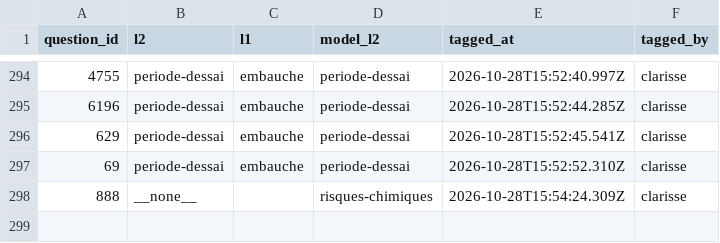
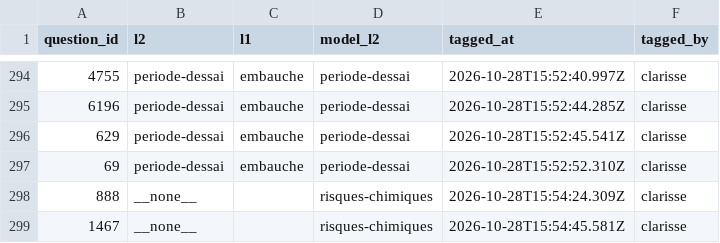
Before and after one commit to rmelisson/fiches-sp-links-tagging, a CSV file: votes/question_themes.csv, drawn as a sheet; only a part is shown, gaps mark what is left out; the diff names each change by its address in the sheet, - before the commit and + after, or states it on an @@ line.

Commit message:
themes: clarisse (298)

```diff
--- a/votes/question_themes.csv
+++ b/votes/question_themes.csv
+row 299: 1467 | __none__ |  | risques-chimiques | 2026-10-28T15:54:45.581Z | clarisse
```
